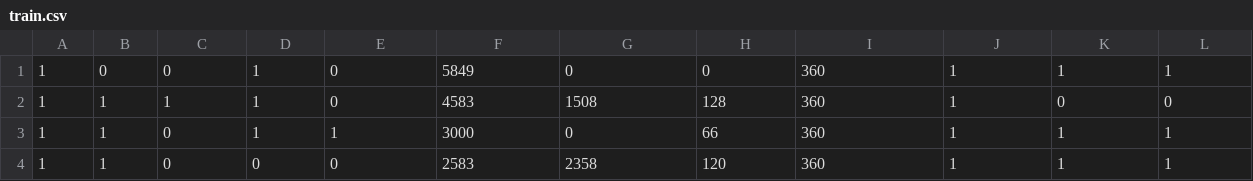
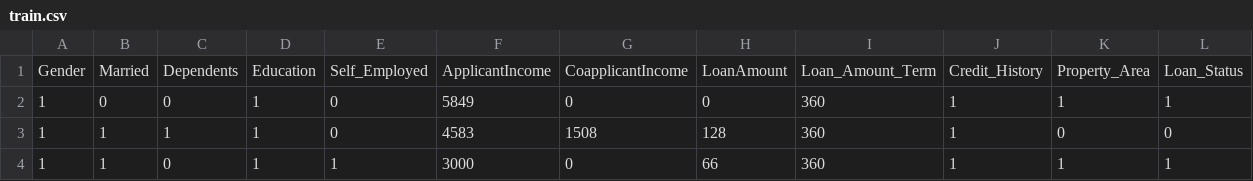
Before and after one commit to lazy-pro/Loan_Predictor, a CSV file: train.csv, drawn as a sheet; only a part is shown; the shorter side is filled out with more unchanged rows.

Commit message:
added labels to training data

```diff
--- a/train.csv
+++ b/train.csv
@@ -1 +1,2 @@
+Gender,Married,Dependents,Education,Self_Employed,ApplicantIncome,CoapplicantIncome,LoanAmount,Loan_Amount_Term,Credit_History,Property_Area,Loan_Status
 1,0,0,1,0,5849,0,0,360,1,1,1
```
